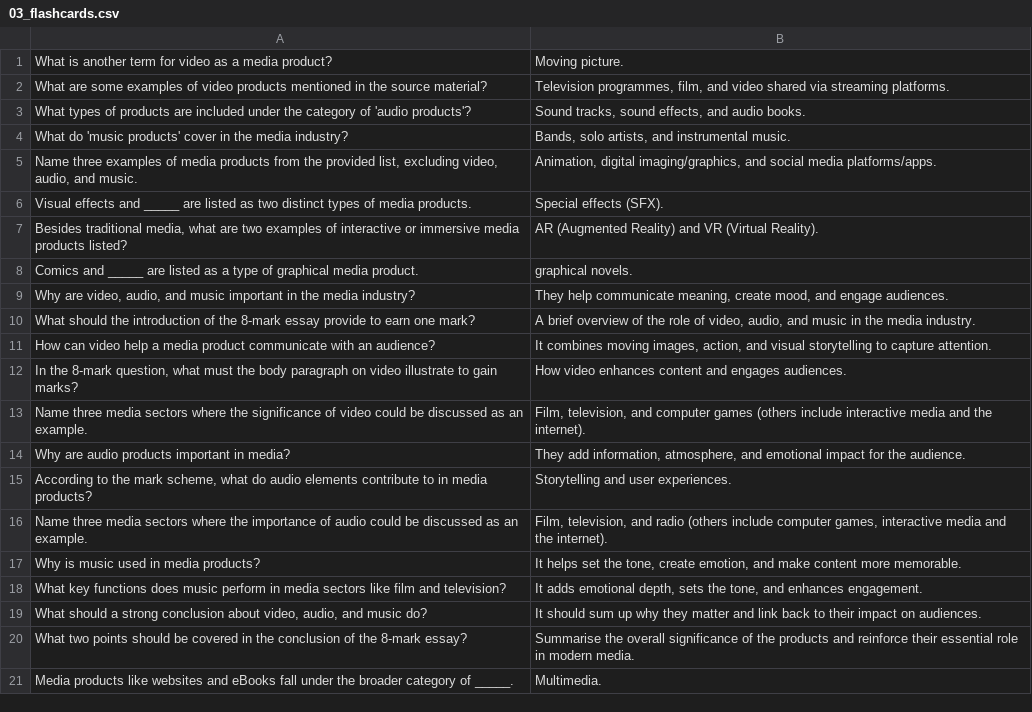
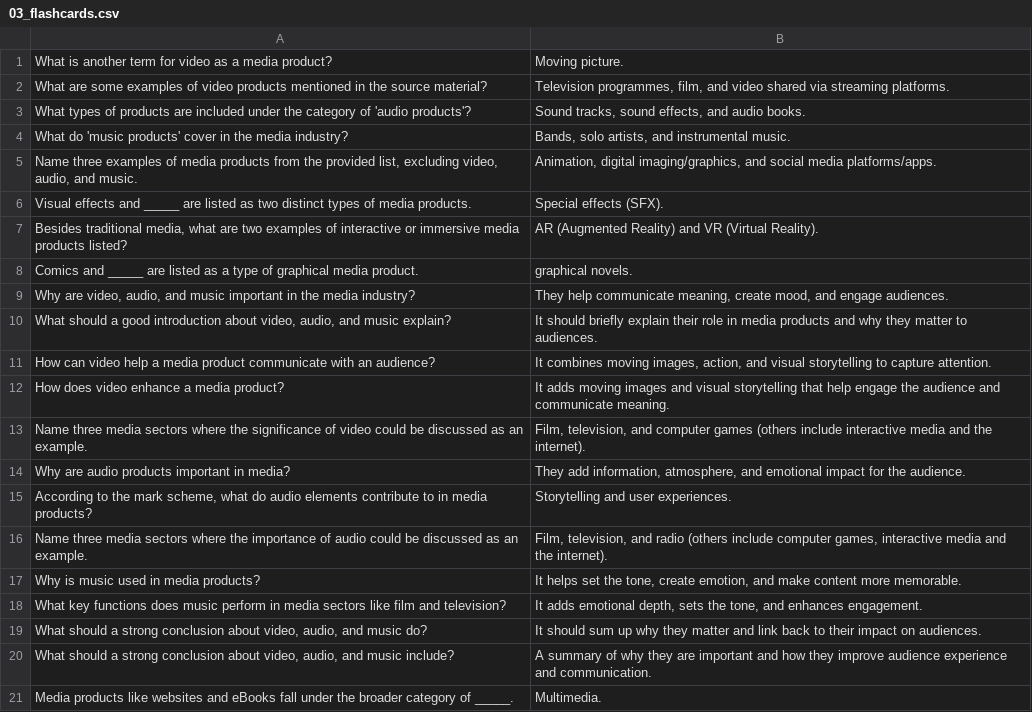
Before and after one commit to jconnolly84/imedia, a CSV file: 03_flashcards.csv, drawn as a sheet.

```diff
--- a/03_flashcards.csv
+++ b/03_flashcards.csv
@@ -9,5 +9,5 @@ Comics and _____ are listed as a type of graphical media product.,graphical nove
 "Why are video, audio, and music important in the media industry?","They help communicate meaning, create mood, and engage audiences."
-What should the introduction of the 8-mark essay provide to earn one mark?,"A brief overview of the role of video, audio, and music in the media industry."
+"What should a good introduction about video, audio, and music explain?",It should briefly explain their role in media products and why they matter to audiences.
 How can video help a media product communicate with an audience?,"It combines moving images, action, and visual storytelling to capture attention."
-"In the 8-mark question, what must the body paragraph on video illustrate to gain marks?",How video enhances content and engages audiences.
+How does video enhance a media product?,It adds moving images and visual storytelling that help engage the audience and communicate meaning.
 Name three media sectors where the significance of video could be discussed as an example.,"Film, television, and computer games (others include interactive media and the internet)."
@@ -19,3 +19,3 @@ What key functions does music perform in media sectors like film and television?
 "What should a strong conclusion about video, audio, and music do?",It should sum up why they matter and link back to their impact on audiences.
-What two points should be covered in the conclusion of the 8-mark essay?,Summarise the overall significance of the products and reinforce their essential role in modern media.
+"What should a strong conclusion about video, audio, and music include?",A summary of why they are important and how they improve audience experience and communication.
 Media products like websites and eBooks fall under the broader category of _____.,Multimedia.
```
Also changed, not shown: 05_flashcards.csv, 12_flashcards.csv.
